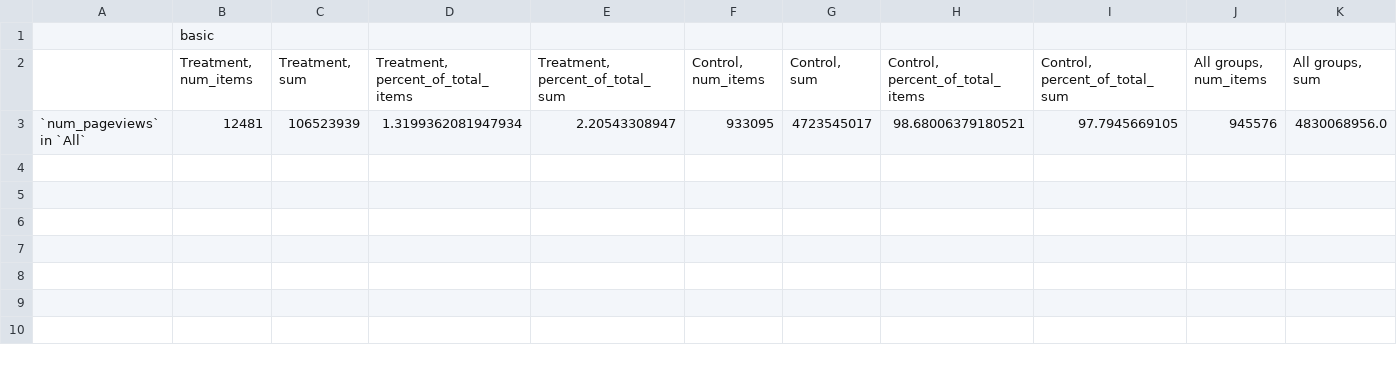
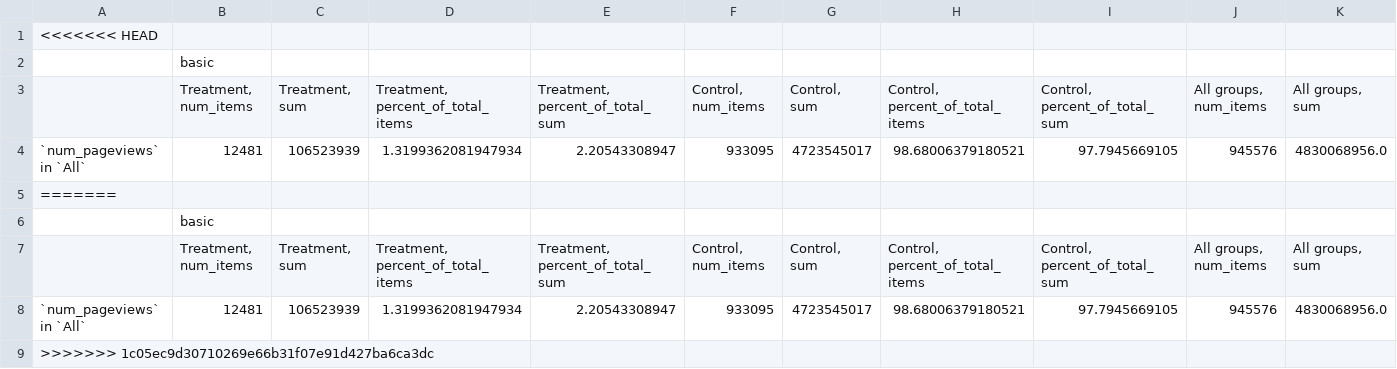
Before and after one commit to nickmvincent/ugc-val-est, a CSV file: csv_files/STATS_on_s_rq_13_ugc_val_est2_samples0,1,2.csv, drawn as a sheet; only a part is shown; rows hold the shown columns only; the diff names each change by its address in the sheet, - before the commit and + after, or states it on an @@ line.

```diff
--- a/csv_files/STATS_on_s_rq_13_ugc_val_est2_samples0,1,2.csv
+++ b/csv_files/STATS_on_s_rq_13_ugc_val_est2_samples0,1,2.csv
+row 1: <<<<<<< HEAD
+row 5: =======
+row 6:  | basic
+row 7:  | Treatment, num_items | Treatment, sum | Treatment, percent_of_total_items | Treatment, percent_of_total_sum | Control, num_items | Control, sum | Control, percent_of_total_items | Control, percent_of_total_sum | All groups, num_items | All groups, sum
+row 8: `num_pageviews` in `All` | 12481 | 106523939 | 1.3199362081947934 | 2.20543308947 | 933095 | 4723545017 | 98.68006379180521 | 97.7945669105 | 945576 | 4830068956.0
+row 9: >>>>>>> 1c05ec9d30710269e66b31f07e91d427ba6ca3dc
```
Also changed, not shown: csv_files/STATS_on_s_rq_14_ugc_val_est2_samples0,1,2.csv, csv_files/STATS_on_s_rq_33_ugc_val_est2_samples0,1,2.csv, 4 other files.
